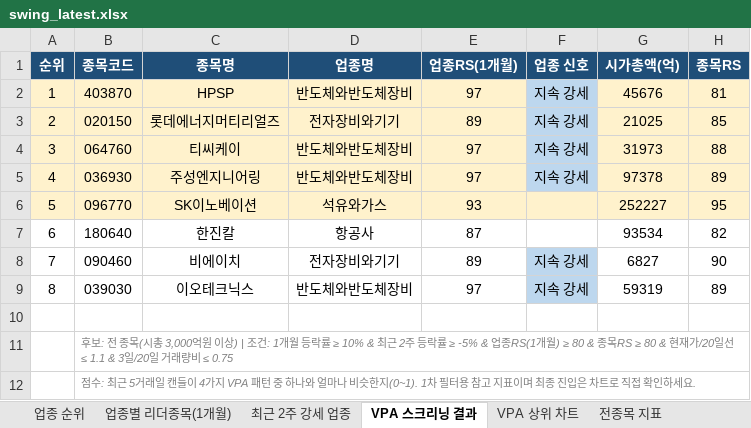
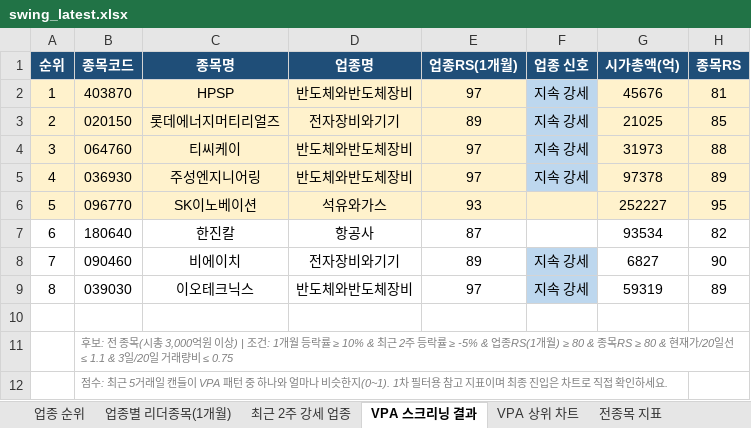
Before and after one commit to gopkh0129/stock, an Excel workbook: docs/data/swing_latest.xlsx, sheet VPA 스크리닝 결과, drawn as a sheet; only a part is shown; values as stored, in another font and other column widths than the file's, no borders; the diff names each change by its address in the sheet, - before the commit and + after, or states it on an @@ line.

```diff
--- a/docs/data/swing_latest.xlsx (sheet VPA 스크리닝 결과)
+++ b/docs/data/swing_latest.xlsx (sheet VPA 스크리닝 결과)
-B12 (종목코드): …캔들이 4가지 VPA 패턴…
+B12 (종목코드): …캔들이 VPA 패턴…
```
Also changed, not shown: sheet 전종목 지표, 1 other file.
